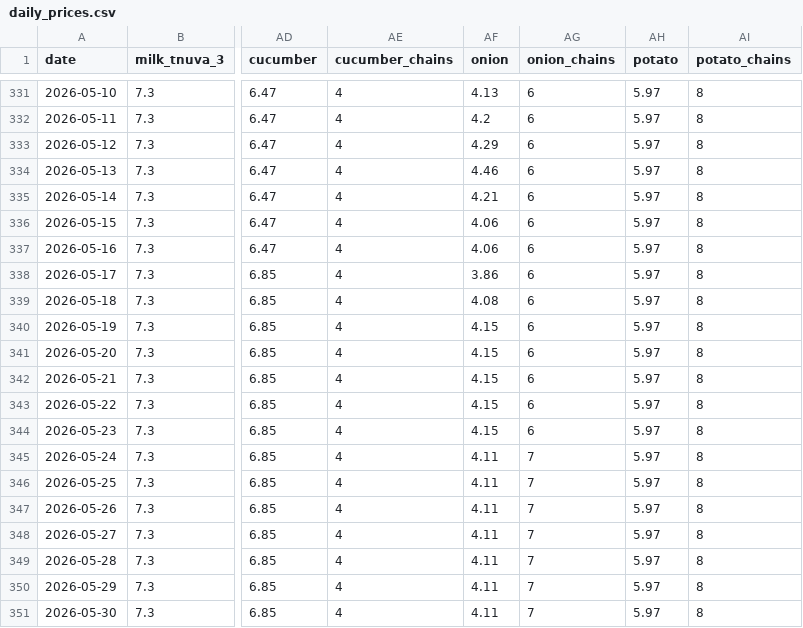
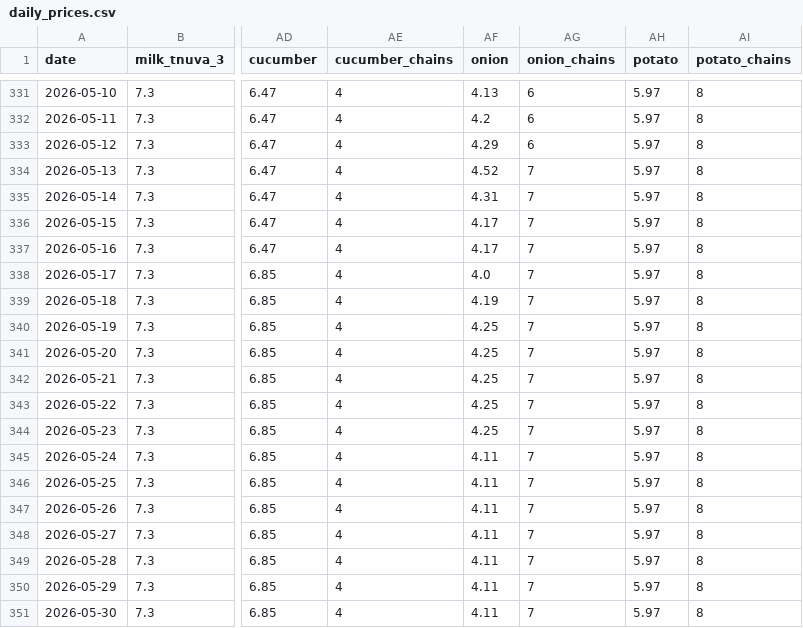
Before and after one commit to samueldratwa-TG/tsarchan-web, a CSV file: public/data/daily_prices.csv, drawn as a sheet; only a part is shown, gaps mark what is left out; the diff covers the shown part only; the diff names each change by its address in the sheet, - before the commit and + after, or states it on an @@ line.

```diff
--- a/public/data/daily_prices.csv
+++ b/public/data/daily_prices.csv
-AF334 (onion): 4.46
+AF334 (onion): 4.52
-AG334:AG344 (onion_chains): 6
+AG334:AG344 (onion_chains): 7
-AF335 (onion): 4.21
+AF335 (onion): 4.31
-AF336:AF337 (onion): 4.06
+AF336:AF337 (onion): 4.17
-AF338 (onion): 3.86
+AF338 (onion): 4.0
-AF339 (onion): 4.08
+AF339 (onion): 4.19
-AF340:AF344 (onion): 4.15
+AF340:AF344 (onion): 4.25
```
Also changed, not shown: 1 added row and 21 edited cells elsewhere in this file, public/data/index.csv, 12 other files.
